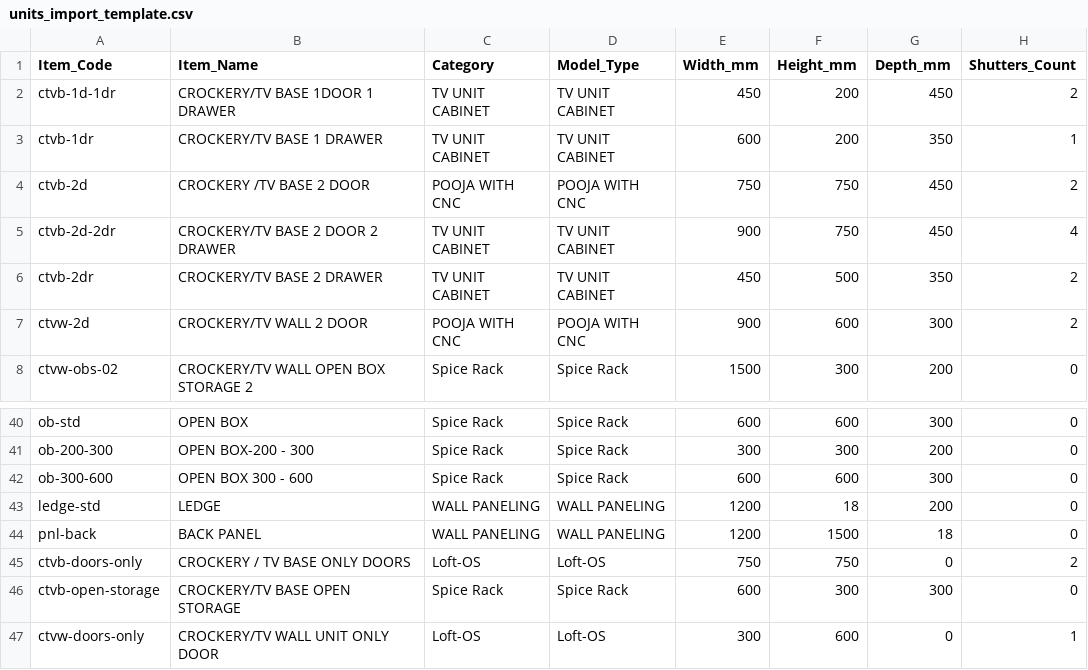
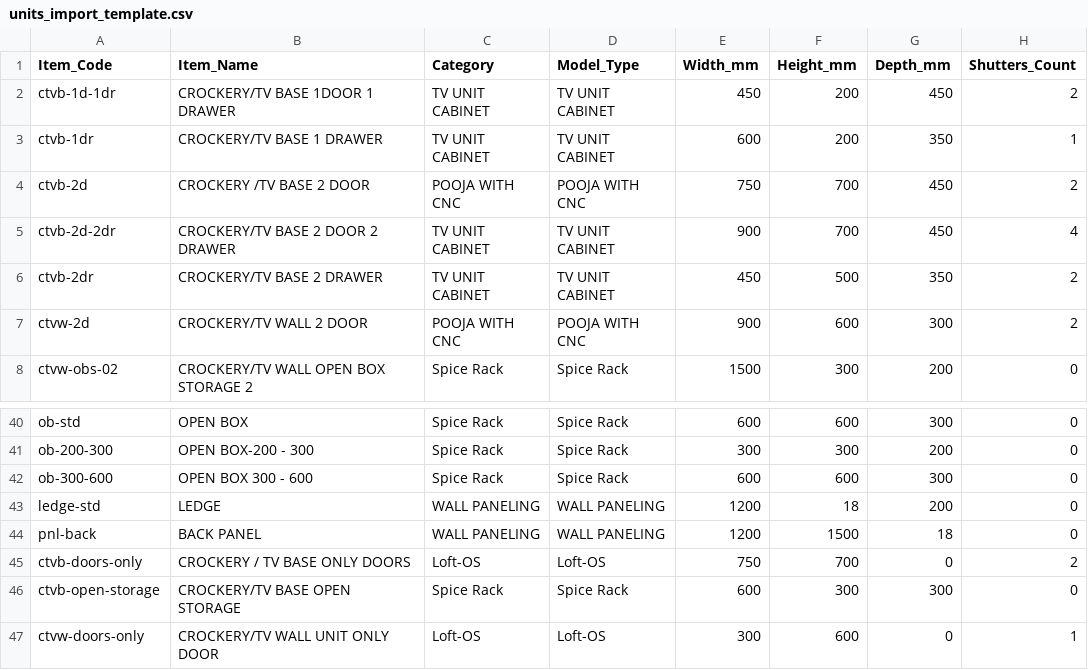
Before and after one commit to webappcookscape/Orbix_studio, a CSV file: units_import_template.csv, drawn as a sheet; only a part is shown, gaps mark what is left out; the diff names each change by its address in the sheet, - before the commit and + after, or states it on an @@ line.

```diff
--- a/units_import_template.csv
+++ b/units_import_template.csv
-F4:F5 (Height_mm): 750
+F4:F5 (Height_mm): 700
-F45 (Height_mm): 750
+F45 (Height_mm): 700
```
Also changed, not shown: units.csv, 9 other files.
